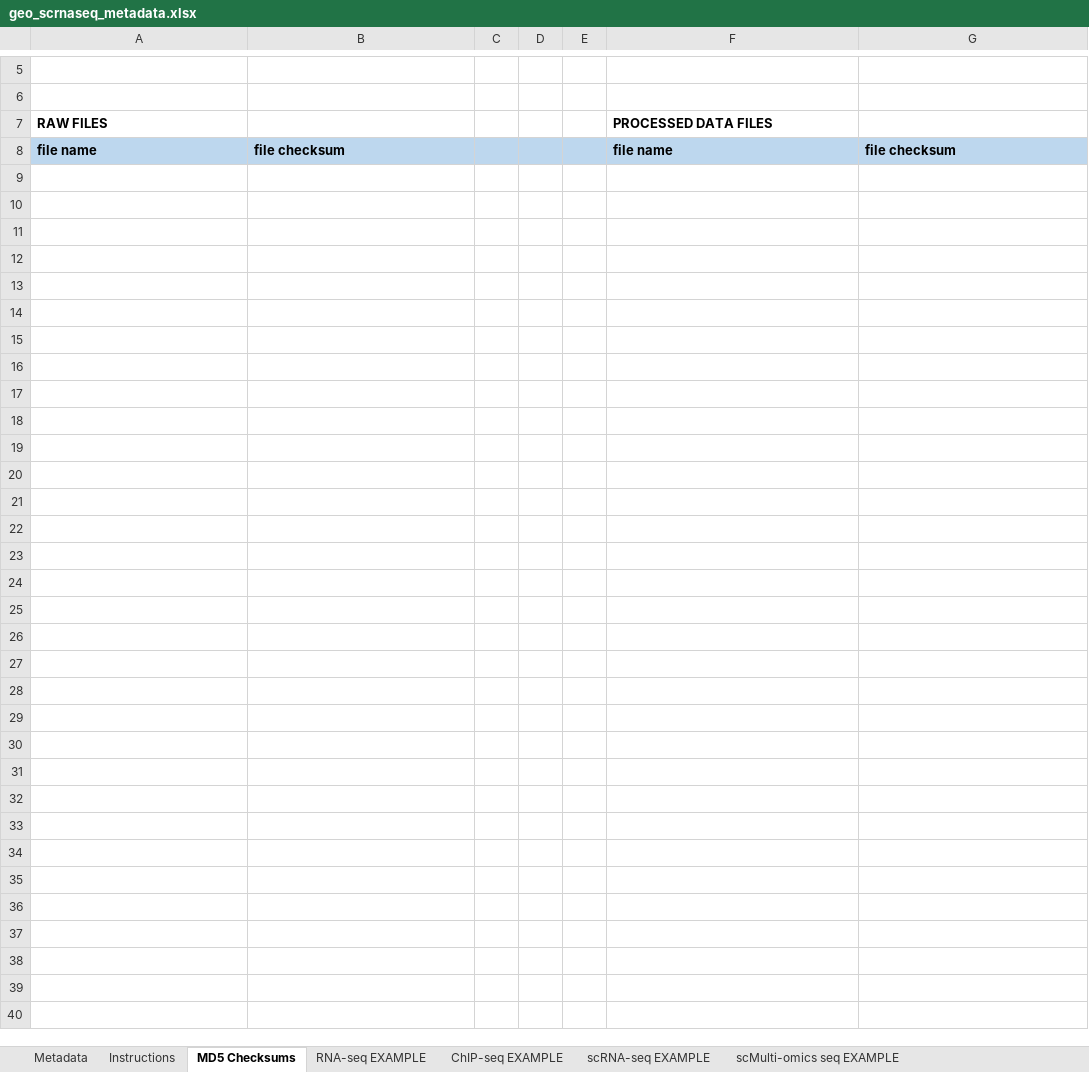
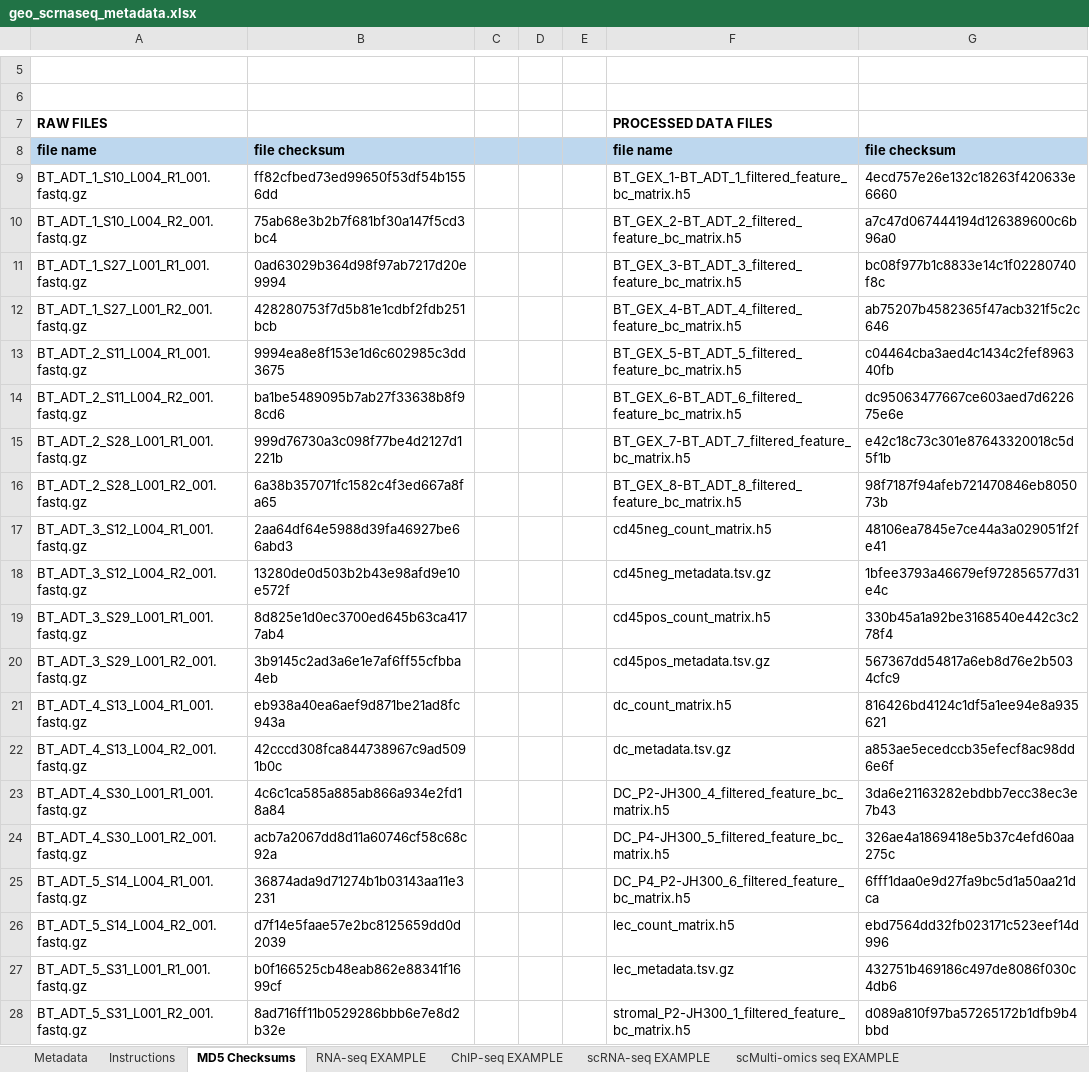
Before and after one commit to rnabioco/antigen-exchange, an Excel workbook: results/geo/geo_scrnaseq_metadata.xlsx, sheet MD5 Checksums, drawn as a sheet; only a part is shown, gaps mark what is left out; values as stored, in another font and other column widths than the file's, no borders; conditional formats not drawn; the diff covers the shown part only; the diff names each change by its address in the sheet, - before the commit and + after, or states it on an @@ line.

Commit message:
update geo scrna-seq metadata

```diff
--- a/results/geo/geo_scrnaseq_metadata.xlsx (sheet MD5 Checksums)
+++ b/results/geo/geo_scrnaseq_metadata.xlsx (sheet MD5 Checksums)
+row 9: BT_ADT_1_S10_L004_R1_001.fastq.gz | ff82cfbed73ed99650f53df54b1556dd |  |  |  | BT_GEX_1-BT_ADT_1_filtered_feature_bc_matrix.h5 | 4ecd757e26e132c18263f420633e6660
+row 10: BT_ADT_1_S10_L004_R2_001.fastq.gz | 75ab68e3b2b7f681bf30a147f5cd3bc4 |  |  |  | BT_GEX_2-BT_ADT_2_filtered_feature_bc_matrix.h5 | a7c47d067444194d126389600c6b96a0
+row 11: BT_ADT_1_S27_L001_R1_001.fastq.gz | 0ad63029b364d98f97ab7217d20e9994 |  |  |  | BT_GEX_3-BT_ADT_3_filtered_feature_bc_matrix.h5 | bc08f977b1c8833e14c1f02280740f8c
+row 12: BT_ADT_1_S27_L001_R2_001.fastq.gz | 428280753f7d5b81e1cdbf2fdb251bcb |  |  |  | BT_GEX_4-BT_ADT_4_filtered_feature_bc_matrix.h5 | ab75207b4582365f47acb321f5c2c646
+row 13: BT_ADT_2_S11_L004_R1_001.fastq.gz | 9994ea8e8f153e1d6c602985c3dd3675 |  |  |  | BT_GEX_5-BT_ADT_5_filtered_feature_bc_matrix.h5 | c04464cba3aed4c1434c2fef896340fb
+row 14: BT_ADT_2_S11_L004_R2_001.fastq.gz | ba1be5489095b7ab27f33638b8f98cd6 |  |  |  | BT_GEX_6-BT_ADT_6_filtered_feature_bc_matrix.h5 | dc95063477667ce603aed7d622675e6e
+row 15: BT_ADT_2_S28_L001_R1_001.fastq.gz | 999d76730a3c098f77be4d2127d1221b |  |  |  | BT_GEX_7-BT_ADT_7_filtered_feature_bc_matrix.h5 | e42c18c73c301e87643320018c5d5f1b
+row 16: BT_ADT_2_S28_L001_R2_001.fastq.gz | 6a38b357071fc1582c4f3ed667a8fa65 |  |  |  | BT_GEX_8-BT_ADT_8_filtered_feature_bc_matrix.h5 | 98f7187f94afeb721470846eb805073b
+row 17: BT_ADT_3_S12_L004_R1_001.fastq.gz | 2aa64df64e5988d39fa46927be66abd3 |  |  |  | cd45neg_count_matrix.h5 | 48106ea7845e7ce44a3a029051f2fe41
+row 18: BT_ADT_3_S12_L004_R2_001.fastq.gz | 13280de0d503b2b43e98afd9e10e572f |  |  |  | cd45neg_metadata.tsv.gz | 1bfee3793a46679ef972856577d31e4c
+row 19: BT_ADT_3_S29_L001_R1_001.fastq.gz | 8d825e1d0ec3700ed645b63ca4177ab4 |  |  |  | cd45pos_count_matrix.h5 | 330b45a1a92be3168540e442c3c278f4
+row 20: BT_ADT_3_S29_L001_R2_001.fastq.gz | 3b9145c2ad3a6e1e7af6ff55cfbba4eb |  |  |  | cd45pos_metadata.tsv.gz | 567367dd54817a6eb8d76e2b5034cfc9
+row 21: BT_ADT_4_S13_L004_R1_001.fastq.gz | eb938a40ea6aef9d871be21ad8fc943a |  |  |  | dc_count_matrix.h5 | 816426bd4124c1df5a1ee94e8a935621
+row 22: BT_ADT_4_S13_L004_R2_001.fastq.gz | 42cccd308fca844738967c9ad5091b0c |  |  |  | dc_metadata.tsv.gz | a853ae5ecedccb35efecf8ac98dd6e6f
+row 23: BT_ADT_4_S30_L001_R1_001.fastq.gz | 4c6c1ca585a885ab866a934e2fd18a84 |  |  |  | DC_P2-JH300_4_filtered_feature_bc_matrix.h5 | 3da6e21163282ebdbb7ecc38ec3e7b43
+row 24: BT_ADT_4_S30_L001_R2_001.fastq.gz | acb7a2067dd8d11a60746cf58c68c92a |  |  |  | DC_P4-JH300_5_filtered_feature_bc_matrix.h5 | 326ae4a1869418e5b37c4efd60aa275c
+row 25: BT_ADT_5_S14_L004_R1_001.fastq.gz | 36874ada9d71274b1b03143aa11e3231 |  |  |  | DC_P4_P2-JH300_6_filtered_feature_bc_matrix.h5 | 6fff1daa0e9d27fa9bc5d1a50aa21dca
+row 26: BT_ADT_5_S14_L004_R2_001.fastq.gz | d7f14e5faae57e2bc8125659dd0d2039 |  |  |  | lec_count_matrix.h5 | ebd7564dd32fb023171c523eef14d996
+row 27: BT_ADT_5_S31_L001_R1_001.fastq.gz | b0f166525cb48eab862e88341f1699cf |  |  |  | lec_metadata.tsv.gz | 432751b469186c497de8086f030c4db6
+row 28: BT_ADT_5_S31_L001_R2_001.fastq.gz | 8ad716ff11b0529286bbb6e7e8d2b32e |  |  |  | stromal_P2-JH300_1_filtered_feature_bc_matrix.h5 | d089a810f97ba57265172b1dfb9b4bbd
```
Also changed, not shown: 58 added rows elsewhere in this sheet, sheet Metadata, sheet Instructions, charts or pictures.
